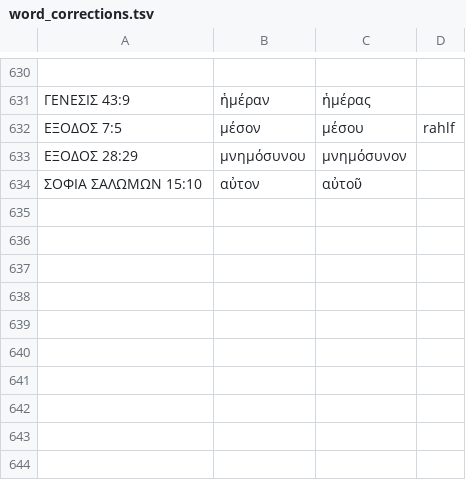
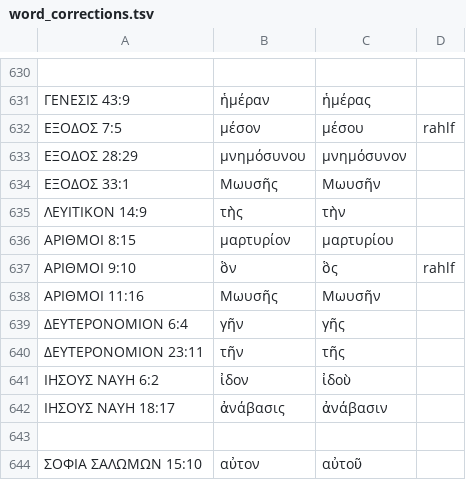
Before and after one commit to jjorloff1/brenton-lxx-error-finder, a TSV file: word_corrections.tsv, drawn as a sheet; only a part is shown, gaps mark what is left out; the diff names each change by its address in the sheet, - before the commit and + after, or states it on an @@ line.

```diff
--- a/word_corrections.tsv
+++ b/word_corrections.tsv
+row 634: ΕΞΟΔΟΣ 33:1 | Μωυσῆς | Μωυσῆν
+row 635: ΛΕΥΙΤΙΚΟΝ 14:9 | τὴς | τὴν
+row 636: ΑΡΙΘΜΟΙ 8:15 | μαρτυρίον | μαρτυρίου
+row 637: ΑΡΙΘΜΟΙ 9:10 | ὃν | ὃς | rahlf
+row 638: ΑΡΙΘΜΟΙ 11:16 | Μωυσῆς | Μωυσῆν
+row 639: ΔΕΥΤΕΡΟΝΟΜΙΟΝ 6:4 | γῆν | γῆς
+row 640: ΔΕΥΤΕΡΟΝΟΜΙΟΝ 23:11 | τῆν | τῆς
+row 641: ΙΗΣΟΥΣ ΝΑΥΗ 6:2 | ἰδον | ἰδοὺ
+row 642: ΙΗΣΟΥΣ ΝΑΥΗ 18:17 | ἀνάβασις | ἀνάβασιν
+row 643: (empty)
```
Also changed, not shown: accepted_sequence_variants.tsv, 1 other file.
